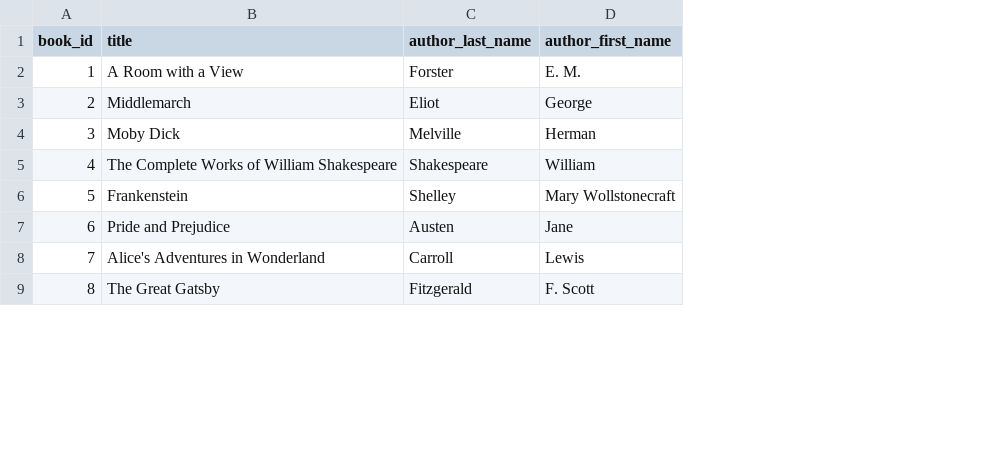
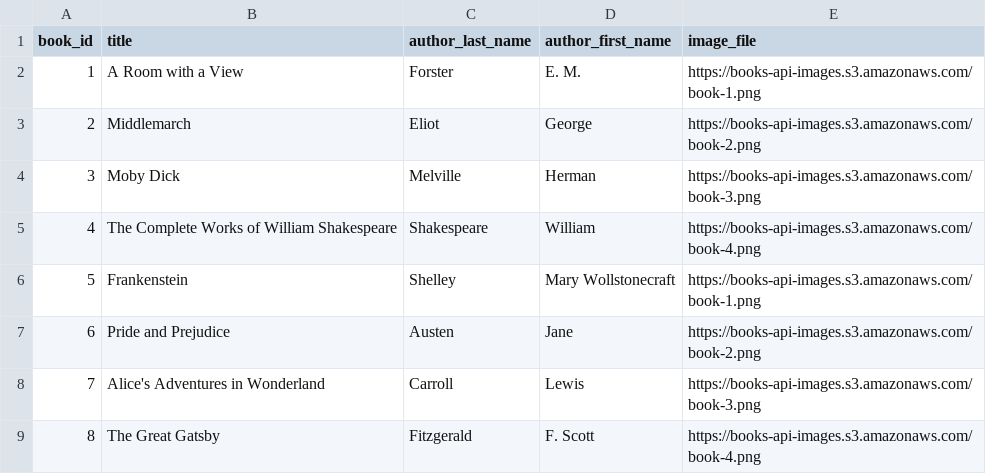
Before and after one commit to em-shea/books-api, a CSV file: backend/books.csv, drawn as a sheet; only a part is shown; the diff names each change by its address in the sheet, - before the commit and + after, or states it on an @@ line.

```diff
--- a/backend/books.csv
+++ b/backend/books.csv
+column E (image_file), rows 2-9: https://books-api-images.s3.amazonaws.com/book-1.png | https://books-api-images.s3.amazonaws.com/book-2.png | https://books-api-images.s3.amazonaws.com/book-3.png | https://books-api-images.s3.amazonaws.com/book-4.png | https://books-api-images.s3.amazonaws.com/book-1.png | https://books-api-images.s3.amazonaws.com/book-2.png | https://books-api-images.s3.amazonaws.com/book-3.png | https://books-api-images.s3.amazonaws.com/book-4.png
```
Also changed, not shown: 4 other files.
